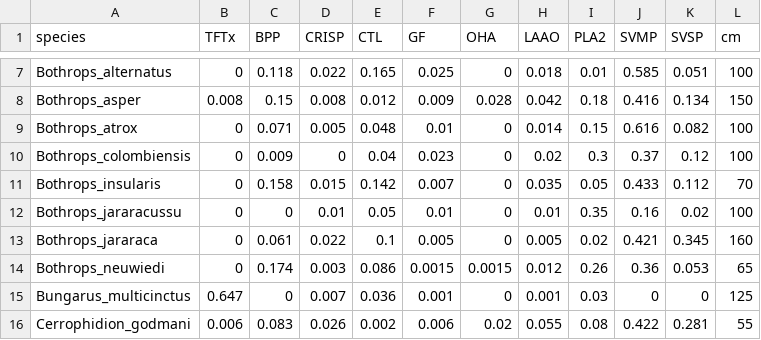
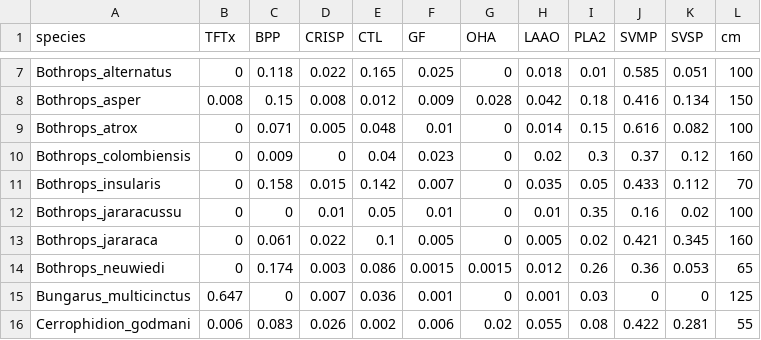
Before and after one commit to agneeshbarua/VC-Project, a CSV file: Data/snakedata2.csv, drawn as a sheet; only a part is shown, gaps mark what is left out.

Commit message:
Update snakedata2.csv

```diff
--- a/Data/snakedata2.csv
+++ b/Data/snakedata2.csv
@@ -9,3 +9,3 @@ Bothrops_asper,0.008,0.15,0.008,0.012,0.009,0.028,0.042,0.18,0.416,0.134,150
 Bothrops_atrox,0,0.071,0.005,0.048,0.01,0,0.014,0.15,0.616,0.082,100
-Bothrops_colombiensis,0,0.009,0,0.04,0.023,0,0.02,0.3,0.37,0.12,100
+Bothrops_colombiensis,0,0.009,0,0.04,0.023,0,0.02,0.3,0.37,0.12,160
 Bothrops_insularis,0,0.158,0.015,0.142,0.007,0,0.035,0.05,0.433,0.112,70
```
